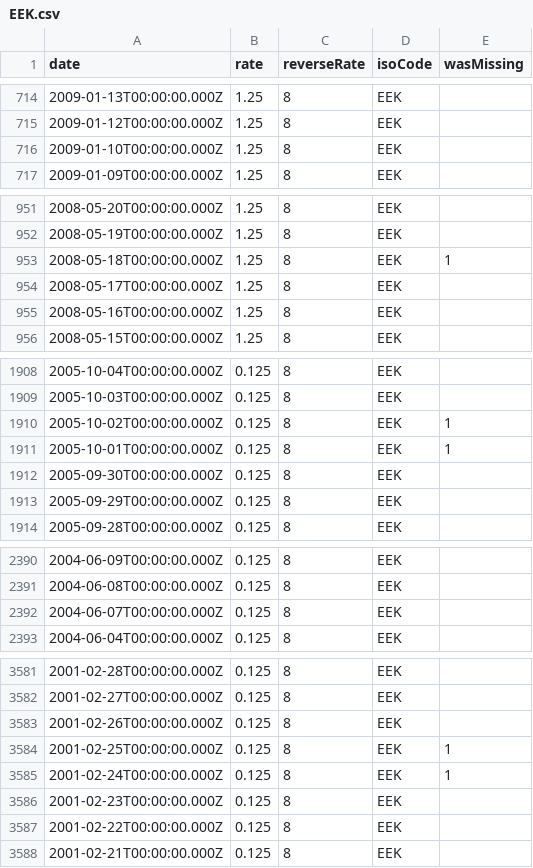
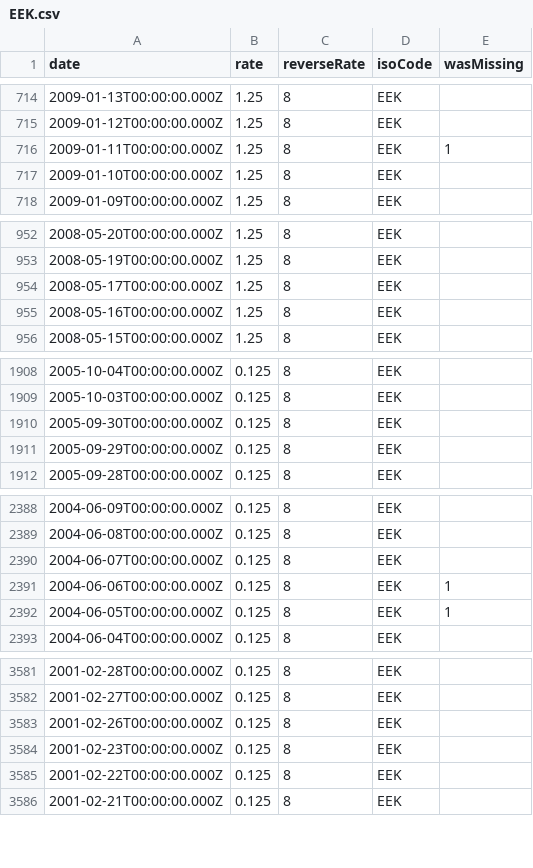
Before and after one commit to GeorgeSG/bnb-currency-exchange-rates, a CSV file: data/EEK.csv, drawn as a sheet; only a part is shown, gaps mark what is left out.

```diff
--- a/data/EEK.csv
+++ b/data/EEK.csv
@@ -715,2 +715,3 @@
 "2009-01-12T00:00:00.000Z","1.25","8","EEK",
+"2009-01-11T00:00:00.000Z","1.25","8","EEK",1
 "2009-01-10T00:00:00.000Z","1.25","8","EEK",
@@ -952,3 +953,2 @@
 "2008-05-19T00:00:00.000Z","1.25","8","EEK",
-"2008-05-18T00:00:00.000Z","1.25","8","EEK",1
 "2008-05-17T00:00:00.000Z","1.25","8","EEK",
@@ -1909,4 +1909,2 @@
 "2005-10-03T00:00:00.000Z","0.125","8","EEK",
-"2005-10-02T00:00:00.000Z","0.125","8","EEK",1
-"2005-10-01T00:00:00.000Z","0.125","8","EEK",1
 "2005-09-30T00:00:00.000Z","0.125","8","EEK",
@@ -2392,2 +2390,4 @@
 "2004-06-07T00:00:00.000Z","0.125","8","EEK",
+"2004-06-06T00:00:00.000Z","0.125","8","EEK",1
+"2004-06-05T00:00:00.000Z","0.125","8","EEK",1
 "2004-06-04T00:00:00.000Z","0.125","8","EEK",
@@ -3583,4 +3583,2 @@
 "2001-02-26T00:00:00.000Z","0.125","8","EEK",
-"2001-02-25T00:00:00.000Z","0.125","8","EEK",1
-"2001-02-24T00:00:00.000Z","0.125","8","EEK",1
 "2001-02-23T00:00:00.000Z","0.125","8","EEK",
```
Also changed, not shown: data/BRL.csv, data/GBP.csv, 39 other files.
